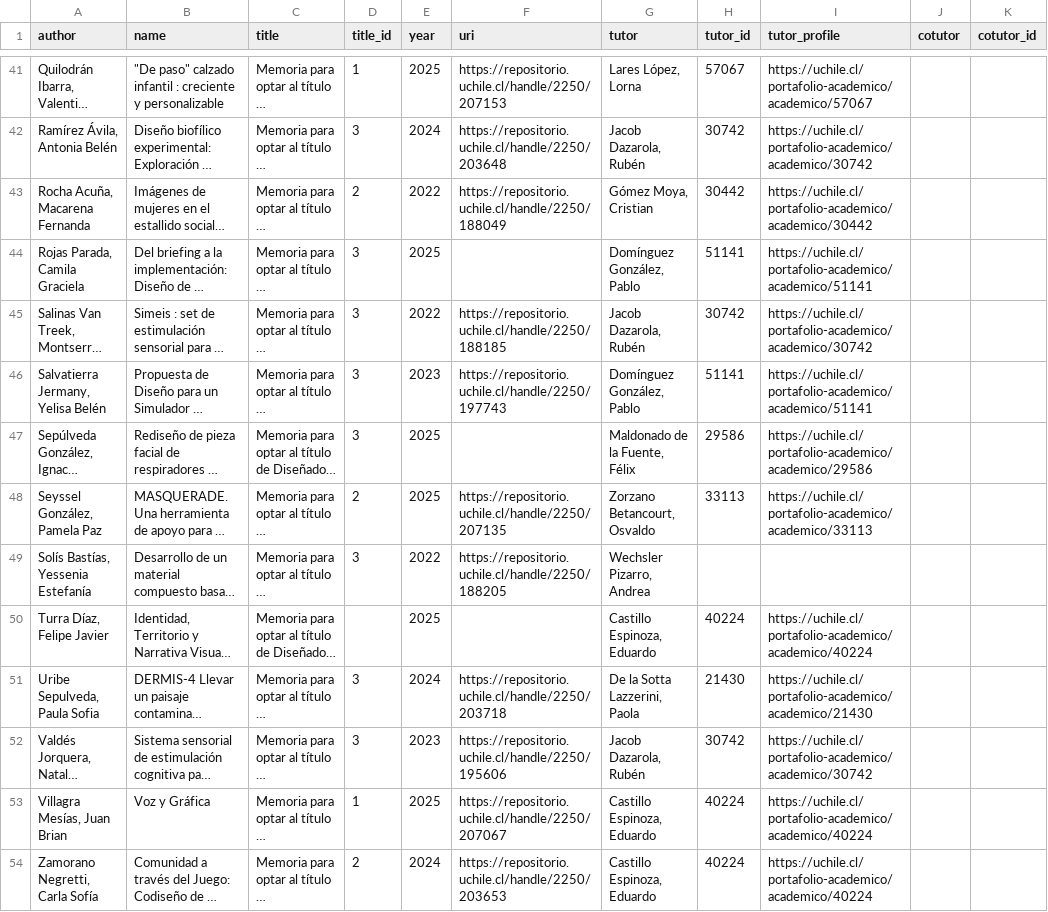
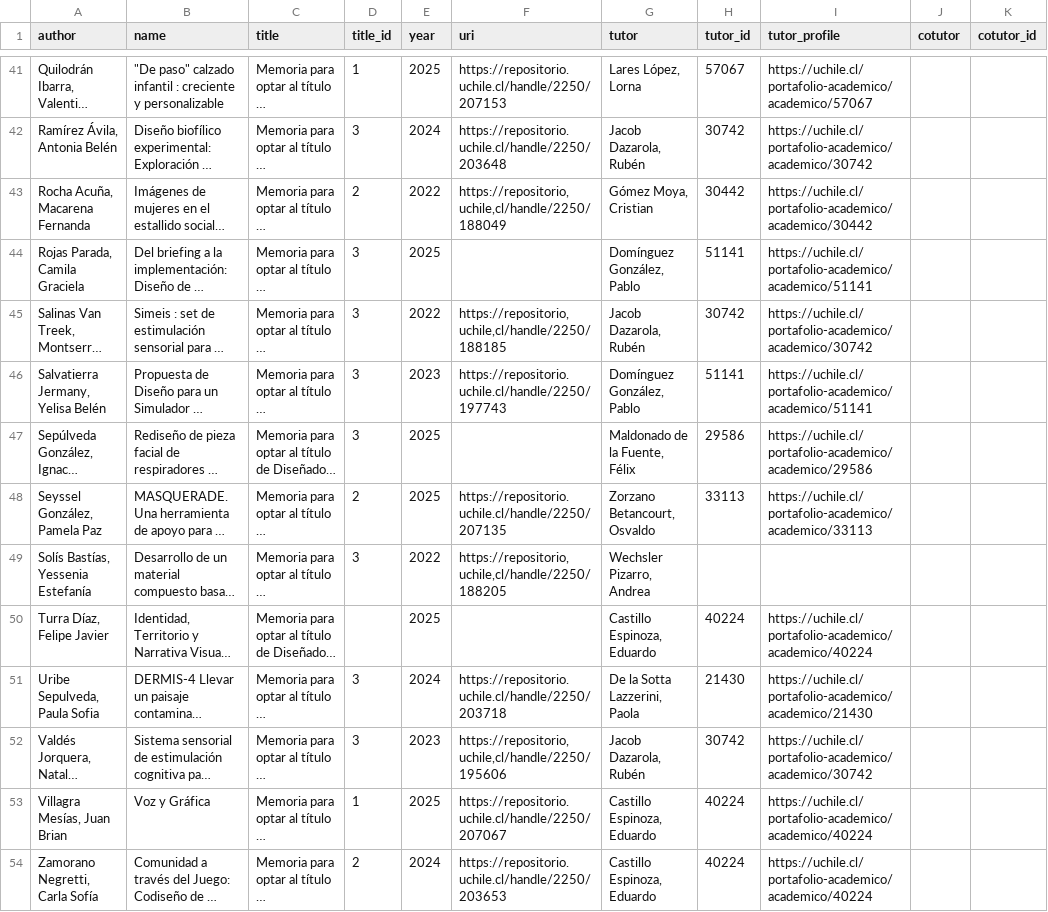
Before and after one commit to disenouchile/guiaturas, a CSV file: data/memorias.csv, drawn as a sheet; only a part is shown, gaps mark what is left out; long unchanged cells end in …; the diff covers the shown part only; the diff names each change by its address in the sheet, - before the commit and + after, or states it on an @@ line.

```diff
--- a/data/memorias.csv
+++ b/data/memorias.csv
-F43 (uri): https://repositorio.uchile.cl/handle/2250/188049
+F43 (uri): https://repositorio,uchile,cl/handle/2250/188049
-F45 (uri): https://repositorio.uchile.cl/handle/2250/188185
+F45 (uri): https://repositorio,uchile,cl/handle/2250/188185
-F49 (uri): https://repositorio.uchile.cl/handle/2250/188205
+F49 (uri): https://repositorio,uchile,cl/handle/2250/188205
-F52 (uri): https://repositorio.uchile.cl/handle/2250/195606
+F52 (uri): https://repositorio,uchile,cl/handle/2250/195606
```
Also changed, not shown: 8 edited cells elsewhere in this file.
